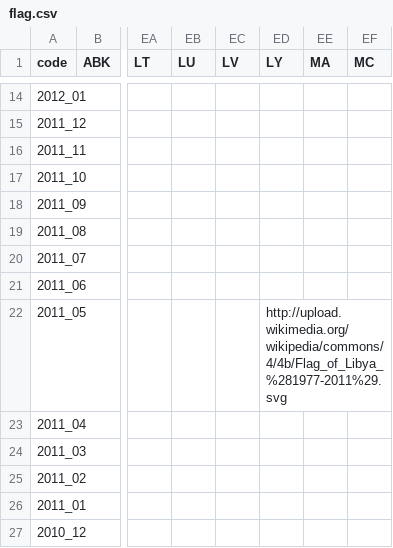
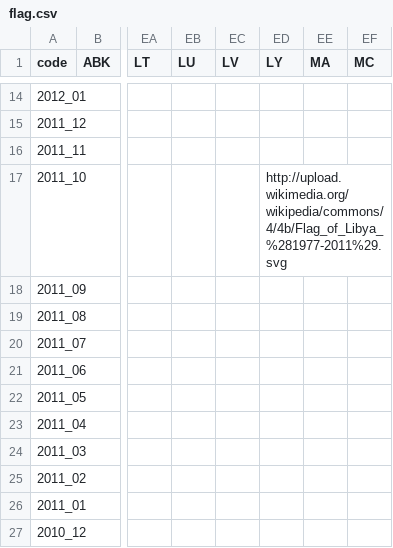
Before and after one commit to andrewebert/map, a CSV file: data/flag.csv, drawn as a sheet; only a part is shown, gaps mark what is left out; the diff names each change by its address in the sheet, - before the commit and + after, or states it on an @@ line.

```diff
--- a/data/flag.csv
+++ b/data/flag.csv
-ED17 (LY): (empty)
+ED17 (LY): http://upload.wikimedia.org/wikipedia/commons/4/4b/Flag_of_Libya_%281977-2011%29.svg
-ED22 (LY): http://upload.wikimedia.org/wikipedia/commons/4/4b/Flag_of_Libya_%281977-2011%29.svg
+ED22 (LY): (empty)
```
Also changed, not shown: 6 other files.
